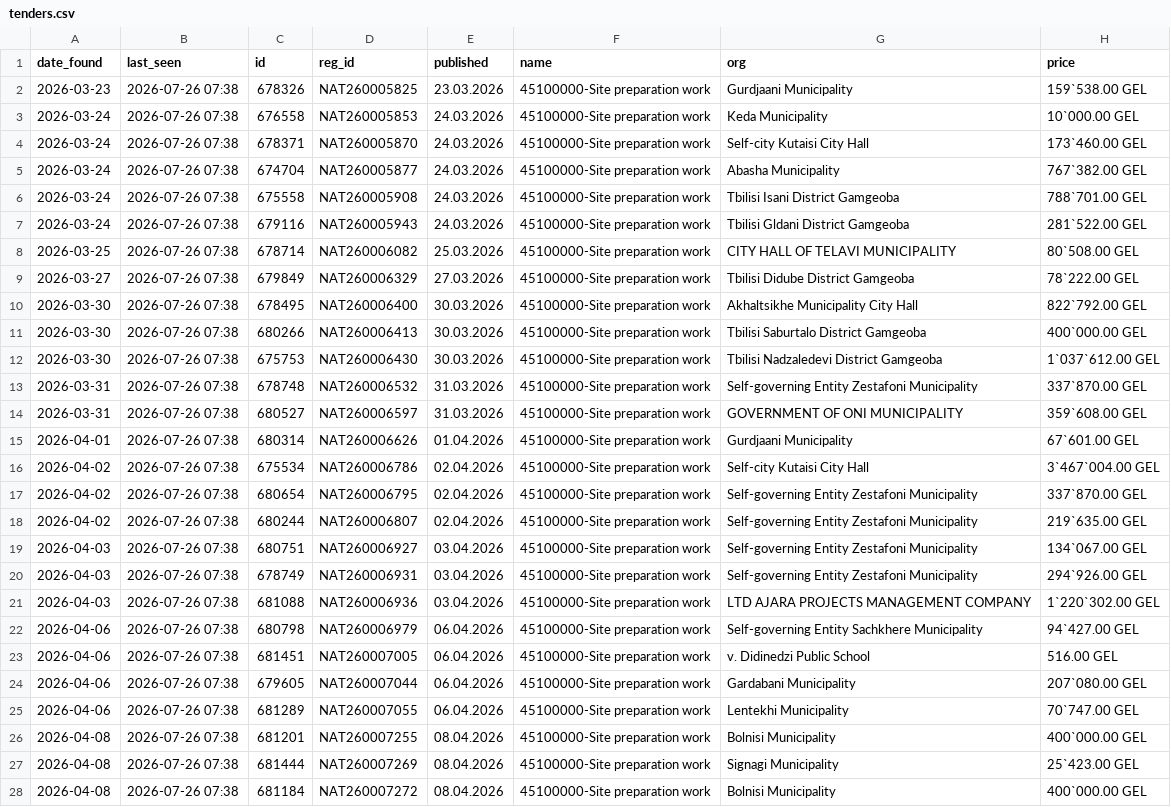
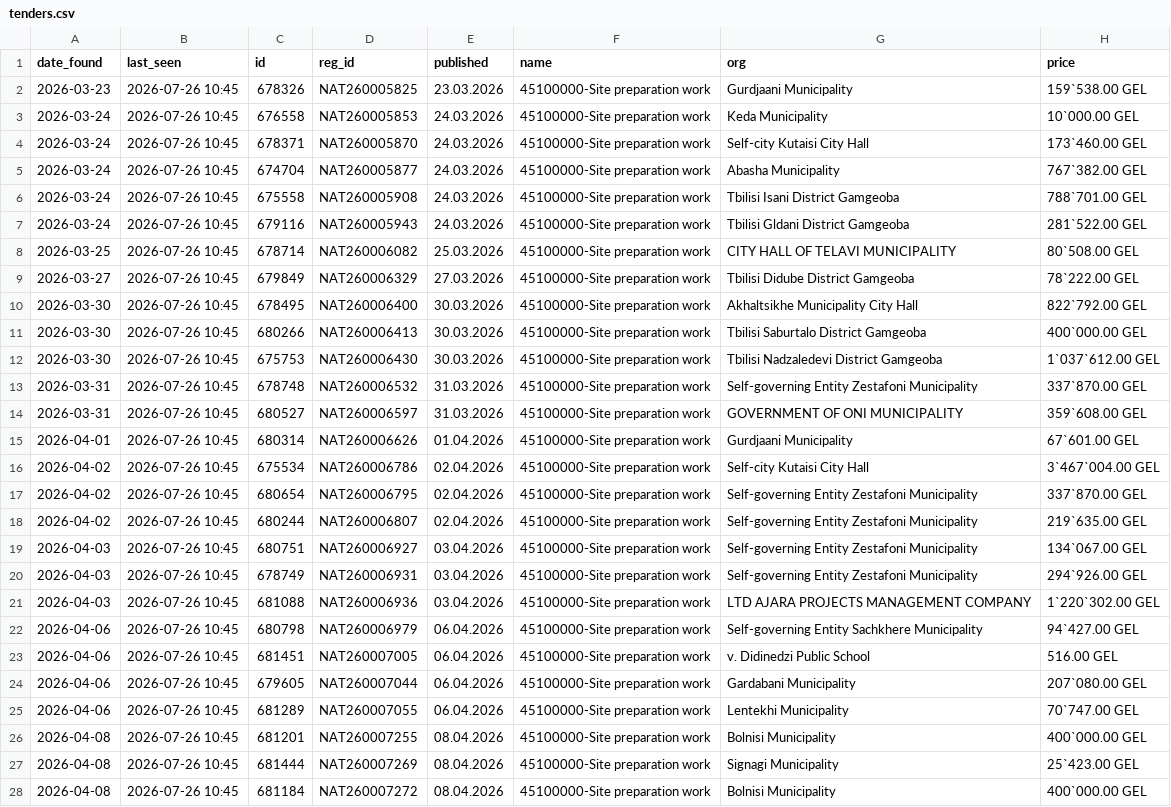
Before and after one commit to shinonkg/gpt-georgia-tender-bot, a CSV file: tenders.csv, drawn as a sheet; only a part is shown; the diff covers the shown part only; the diff names each change by its address in the sheet, - before the commit and + after, or states it on an @@ line.

```diff
--- a/tenders.csv
+++ b/tenders.csv
-B2:B28 (last_seen): 2026-07-26 07:38
+B2:B28 (last_seen): 2026-07-26 10:45
```
Also changed, not shown: 173 edited cells elsewhere in this file, 1 other file.
